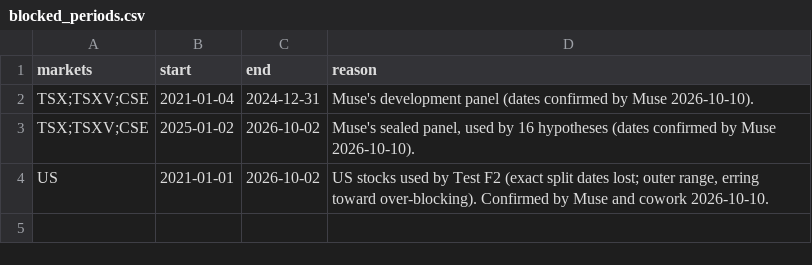
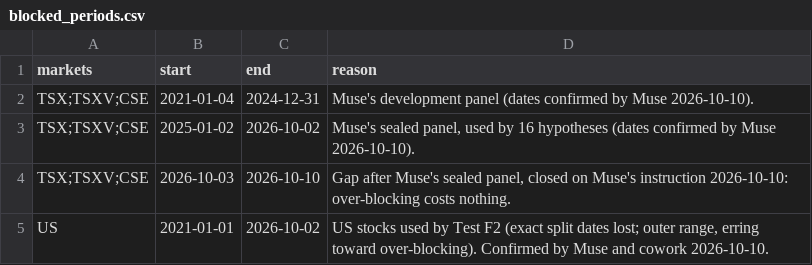
Before and after one commit to ywewake/Degen, a CSV file: memory/blocked_periods.csv, drawn as a sheet.

```diff
--- a/memory/blocked_periods.csv
+++ b/memory/blocked_periods.csv
@@ -3,2 +3,3 @@ TSX;TSXV;CSE,2021-01-04,2024-12-31,"Muse's development panel (dates confirmed by
 TSX;TSXV;CSE,2025-01-02,2026-10-02,"Muse's sealed panel, used by 16 hypotheses (dates confirmed by Muse 2026-10-10)."
+TSX;TSXV;CSE,2026-10-03,2026-10-10,"Gap after Muse's sealed panel, closed on Muse's instruction 2026-10-10: over-blocking costs nothing."
 US,2021-01-01,2026-10-02,"US stocks used by Test F2 (exact split dates lost; outer range, erring toward over-blocking). Confirmed by Muse and cowork 2026-10-10."
```
Also changed, not shown: memory/history-18.csv, 2 other files.
